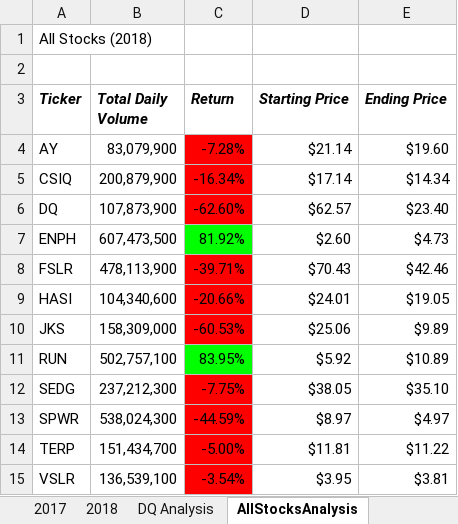
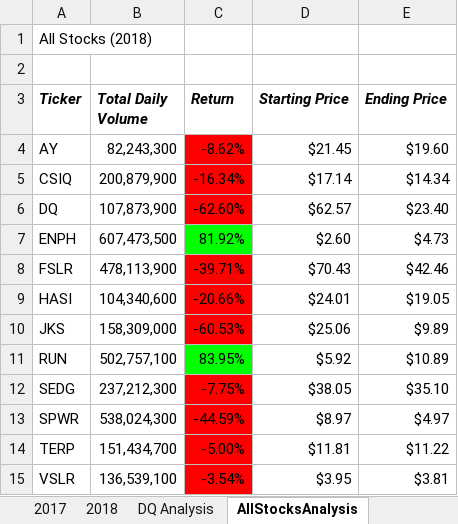
Before and after one commit to danjoyce6/stock-analysis, an Excel workbook: green_stocks.xlsm, sheet AllStocksAnalysis, drawn as a sheet; values as stored, in another font and other column widths than the file's, no borders; charts and pictures not drawn; the diff names each change by its address in the sheet, - before the commit and + after, or states it on an @@ line.

```diff
--- a/green_stocks.xlsm (sheet AllStocksAnalysis)
+++ b/green_stocks.xlsm (sheet AllStocksAnalysis)
-B4 (Total Daily Volume): 83,079,900
+B4 (Total Daily Volume): 82,243,300
-C4 (Return): -7.28%
+C4 (Return): -8.62%
-D4 (Starting Price): $21.14
+D4 (Starting Price): $21.45
```
Also changed, not shown: sheet 2017, sheet 2018, other sheet tabs, charts or pictures.
